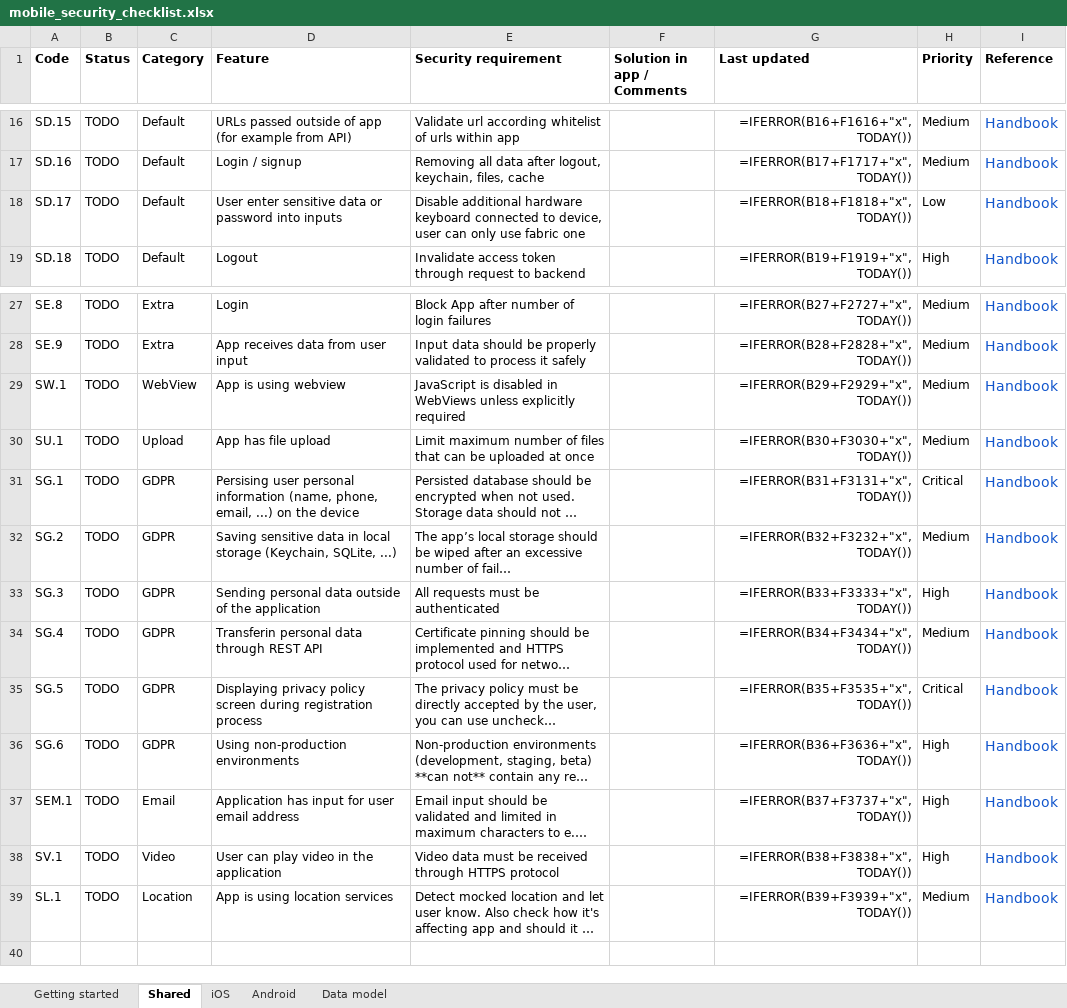
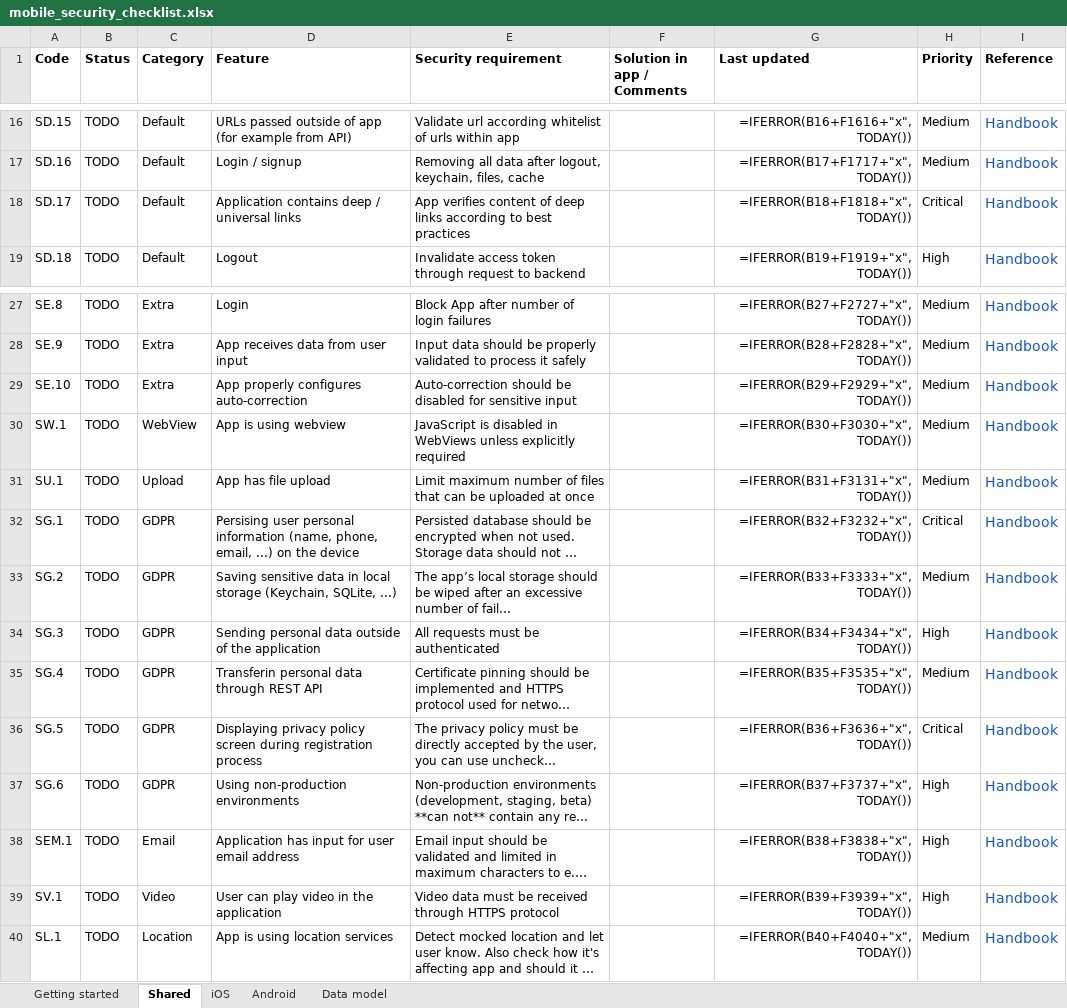
Before and after one commit to netguru/mobile-security-checklist, an Excel workbook: mobile_security_checklist.xlsx, sheet Shared, drawn as a sheet; only a part is shown, gaps mark what is left out; long unchanged cells end in …; values as stored, in another font and other column widths than the file's, no borders; formulas without a stored value are shown as written; conditional formats not drawn; addresses are those after the commit; the diff names each change by its address in the sheet, - before the commit and + after, or states it on an @@ line.

Commit message:
Add deep links requirement

```diff
--- a/mobile_security_checklist.xlsx (sheet Shared)
+++ b/mobile_security_checklist.xlsx (sheet Shared)
-D18 (Feature): User enter sensitive data or password into inputs
+D18 (Feature): Application contains deep / universal links
-E18 (Security requirement): Disable additional hardware keyboard connected to device, user can only use fabric one
+E18 (Security requirement): App verifies content of deep links according to best practices
-H18 (Priority): Low
+H18 (Priority): Critical
+row 29: SE.10 | TODO | Extra | App properly configures auto-correction | Auto-correction should be disabled for sensitive input |  | =IFERROR(B29+F2929+"x",TODAY()) | Medium | Handbook
-G30 (Last updated): =IFERROR(B29+F2929+"x",TODAY())
+G30 (Last updated): =IFERROR(B30+F3030+"x",TODAY())
-G31 (Last updated): =IFERROR(B30+F3030+"x",TODAY())
+G31 (Last updated): =IFERROR(B31+F3131+"x",TODAY())
-G32 (Last updated): =IFERROR(B31+F3131+"x",TODAY())
+G32 (Last updated): =IFERROR(B32+F3232+"x",TODAY())
-G33 (Last updated): =IFERROR(B32+F3232+"x",TODAY())
+G33 (Last updated): =IFERROR(B33+F3333+"x",TODAY())
-G34 (Last updated): =IFERROR(B33+F3333+"x",TODAY())
+G34 (Last updated): =IFERROR(B34+F3434+"x",TODAY())
-G35 (Last updated): =IFERROR(B34+F3434+"x",TODAY())
+G35 (Last updated): =IFERROR(B35+F3535+"x",TODAY())
-G36 (Last updated): =IFERROR(B35+F3535+"x",TODAY())
+G36 (Last updated): =IFERROR(B36+F3636+"x",TODAY())
-G37 (Last updated): =IFERROR(B36+F3636+"x",TODAY())
+G37 (Last updated): =IFERROR(B37+F3737+"x",TODAY())
-G38 (Last updated): =IFERROR(B37+F3737+"x",TODAY())
+G38 (Last updated): =IFERROR(B38+F3838+"x",TODAY())
-G39 (Last updated): =IFERROR(B38+F3838+"x",TODAY())
+G39 (Last updated): =IFERROR(B39+F3939+"x",TODAY())
-G40 (Last updated): =IFERROR(B39+F3939+"x",TODAY())
+G40 (Last updated): =IFERROR(B40+F4040+"x",TODAY())
```
Also changed, not shown: sheet iOS, 2 other files.
